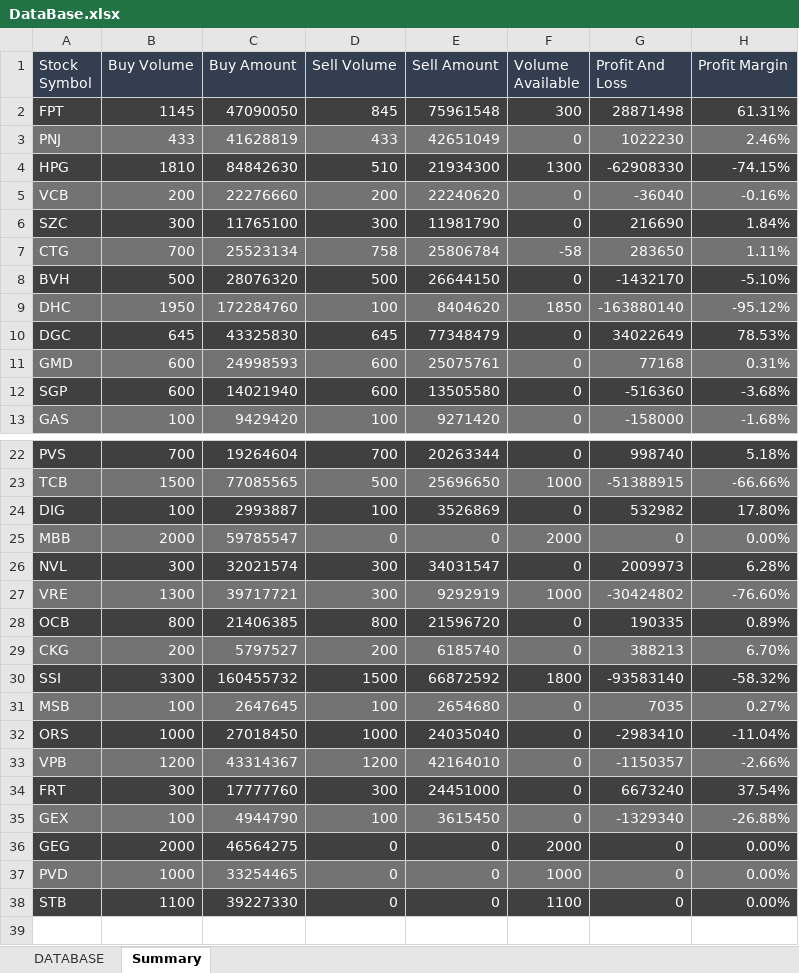
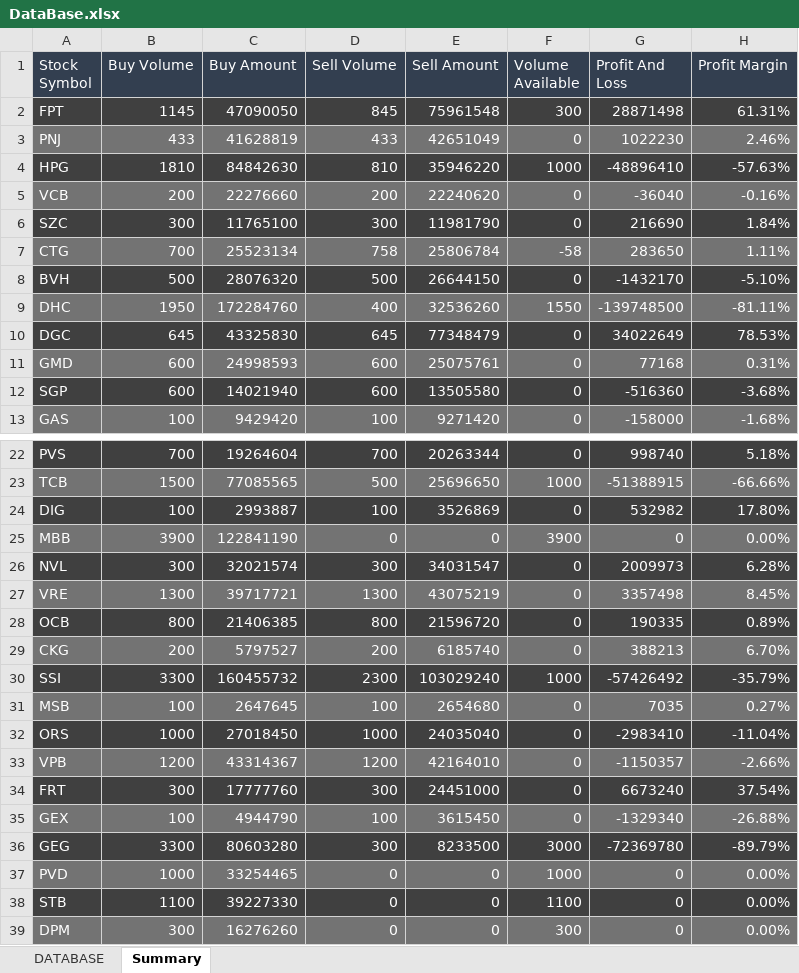
Before and after one commit to takashi92/Uipath, an Excel workbook: MailHandler/Data/DataBase.xlsx, sheet Summary, drawn as a sheet; only a part is shown, gaps mark what is left out; values as stored, in another font and other column widths than the file's, no borders; table styles not drawn; the diff names each change by its address in the sheet, - before the commit and + after, or states it on an @@ line.

```diff
--- a/MailHandler/Data/DataBase.xlsx (sheet Summary)
+++ b/MailHandler/Data/DataBase.xlsx (sheet Summary)
-D4 (Sell Volume): 510
+D4 (Sell Volume): 810
-E4 (Sell Amount): 21934300
+E4 (Sell Amount): 35946220
-F4 (Volume Available): 1300
+F4 (Volume Available): 1000
-G4 (Profit And Loss): -62908330
+G4 (Profit And Loss): -48896410
-H4 (Profit Margin): -74.15%
+H4 (Profit Margin): -57.63%
-D9 (Sell Volume): 100
+D9 (Sell Volume): 400
-E9 (Sell Amount): 8404620
+E9 (Sell Amount): 32536260
-F9 (Volume Available): 1850
+F9 (Volume Available): 1550
-G9 (Profit And Loss): -163880140
+G9 (Profit And Loss): -139748500
-H9 (Profit Margin): -95.12%
+H9 (Profit Margin): -81.11%
-B25 (Buy Volume): 2000
+B25 (Buy Volume): 3900
-C25 (Buy Amount): 59785547
+C25 (Buy Amount): 122841190
-F25 (Volume Available): 2000
+F25 (Volume Available): 3900
-D27 (Sell Volume): 300
+D27 (Sell Volume): 1300
-E27 (Sell Amount): 9292919
+E27 (Sell Amount): 43075219
-F27 (Volume Available): 1000
+F27 (Volume Available): 0
-G27 (Profit And Loss): -30424802
+G27 (Profit And Loss): 3357498
-H27 (Profit Margin): -76.60%
+H27 (Profit Margin): 8.45%
-D30 (Sell Volume): 1500
+D30 (Sell Volume): 2300
-E30 (Sell Amount): 66872592
+E30 (Sell Amount): 103029240
-F30 (Volume Available): 1800
+F30 (Volume Available): 1000
-G30 (Profit And Loss): -93583140
+G30 (Profit And Loss): -57426492
-H30 (Profit Margin): -58.32%
+H30 (Profit Margin): -35.79%
-B36 (Buy Volume): 2000
+B36 (Buy Volume): 3300
-C36 (Buy Amount): 46564275
+C36 (Buy Amount): 80603280
-D36 (Sell Volume): 0
+D36 (Sell Volume): 300
-E36 (Sell Amount): 0
+E36 (Sell Amount): 8233500
-F36 (Volume Available): 2000
+F36 (Volume Available): 3000
-G36 (Profit And Loss): 0
+G36 (Profit And Loss): -72369780
-H36 (Profit Margin): 0.00%
+H36 (Profit Margin): -89.79%
+row 39: DPM | 300 | 16276260 | 0 | 0 | 300 | 0 | 0.00%
```
Also changed, not shown: sheet DATABASE, 1 other file.
